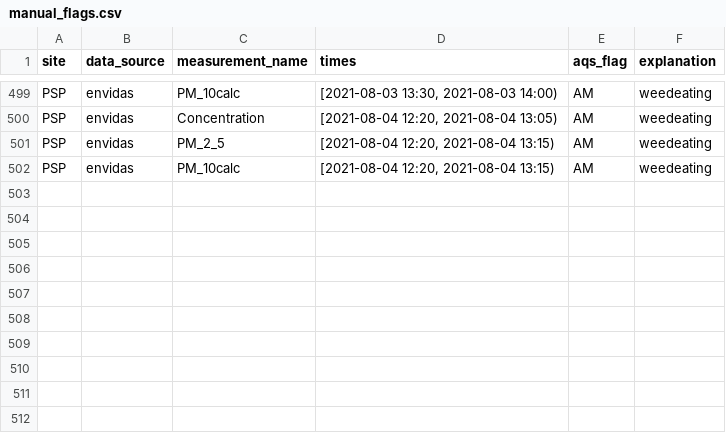
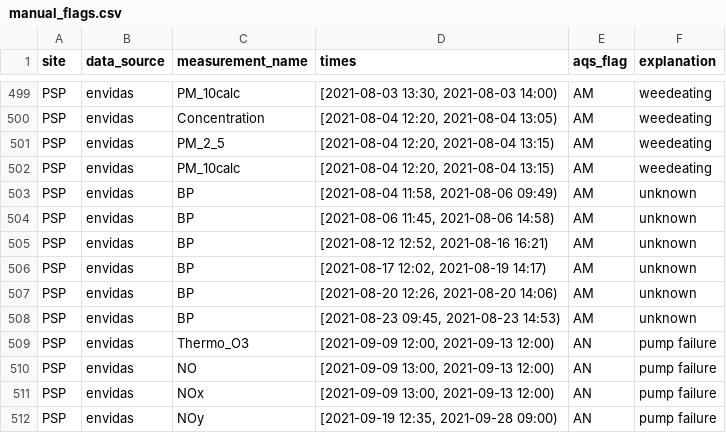
Before and after one commit to ASRCsoft/atmoschem.process, a CSV file: analysis/config/manual_flags.csv, drawn as a sheet; only a part is shown, gaps mark what is left out.

Commit message:
Add remaining PSP 2021 3rd quarter flags. Closes #138

```diff
--- a/analysis/config/manual_flags.csv
+++ b/analysis/config/manual_flags.csv
@@ -502 +502,11 @@ PSP,envidas,PM_2_5,"[2021-08-04 12:20, 2021-08-04 13:15)",AM,weedeating
 PSP,envidas,PM_10calc,"[2021-08-04 12:20, 2021-08-04 13:15)",AM,weedeating
+PSP,envidas,BP,"[2021-08-04 11:58, 2021-08-06 09:49)",AM,unknown
+PSP,envidas,BP,"[2021-08-06 11:45, 2021-08-06 14:58)",AM,unknown
+PSP,envidas,BP,"[2021-08-12 12:52, 2021-08-16 16:21)",AM,unknown
+PSP,envidas,BP,"[2021-08-17 12:02, 2021-08-19 14:17)",AM,unknown
+PSP,envidas,BP,"[2021-08-20 12:26, 2021-08-20 14:06)",AM,unknown
+PSP,envidas,BP,"[2021-08-23 09:45, 2021-08-23 14:53)",AM,unknown
+PSP,envidas,Thermo_O3,"[2021-09-09 12:00, 2021-09-13 12:00)",AN,pump failure
+PSP,envidas,NO,"[2021-09-09 13:00, 2021-09-13 12:00)",AN,pump failure
+PSP,envidas,NOx,"[2021-09-09 13:00, 2021-09-13 12:00)",AN,pump failure
+PSP,envidas,NOy,"[2021-09-19 12:35, 2021-09-28 09:00)",AN,pump failure
```
Also changed, not shown: 1 other file.
